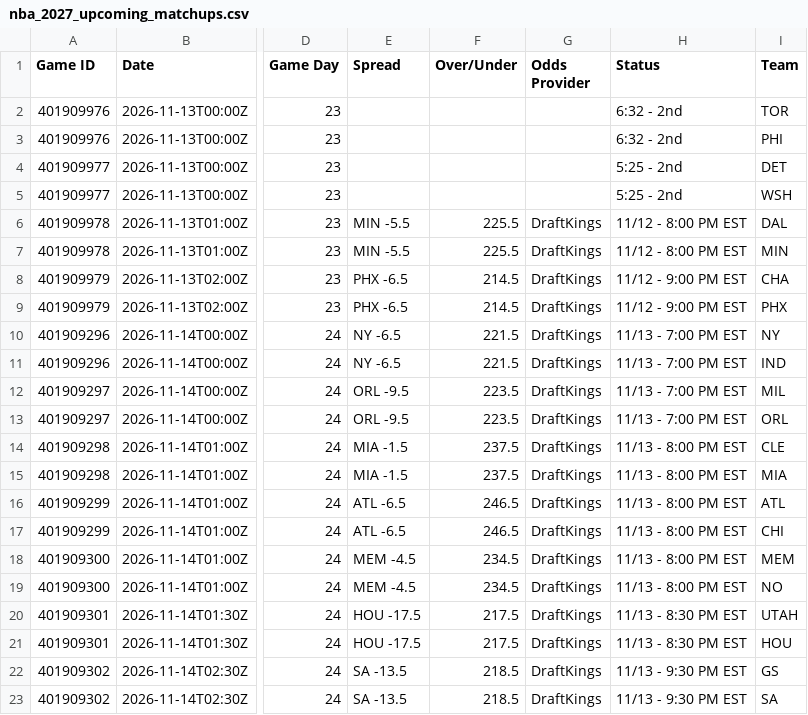
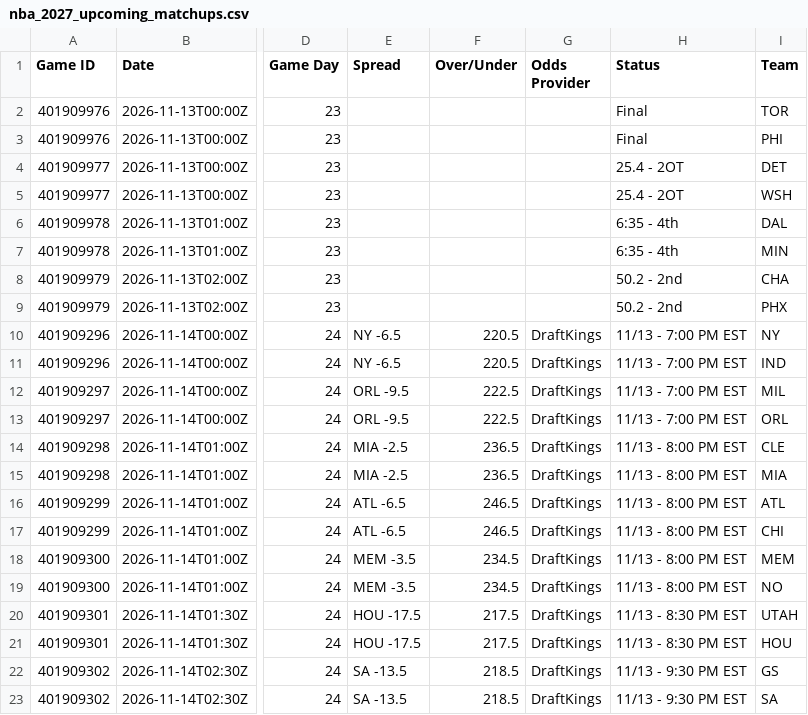
Before and after one commit to HitByOne/NBAData, a CSV file: site/data/nba_2027_upcoming_matchups.csv, drawn as a sheet; only a part is shown, gaps mark what is left out; the diff names each change by its address in the sheet, - before the commit and + after, or states it on an @@ line.

```diff
--- a/site/data/nba_2027_upcoming_matchups.csv
+++ b/site/data/nba_2027_upcoming_matchups.csv
-H2:H3 (Status): 6:32 - 2nd
+H2:H3 (Status): Final
-H4:H5 (Status): 5:25 - 2nd
+H4:H5 (Status): 25.4 - 2OT
-E6:E7 (Spread): MIN -5.5
+E6:E7 (Spread): (empty)
-F6:F7 (Over/Under): 225.5
+F6:F7 (Over/Under): (empty)
-G6:G9 (Odds Provider): DraftKings
+G6:G9 (Odds Provider): (empty)
-H6:H7 (Status): 11/12 - 8:00 PM EST
+H6:H7 (Status): 6:35 - 4th
-E8:E9 (Spread): PHX -6.5
+E8:E9 (Spread): (empty)
-F8:F9 (Over/Under): 214.5
+F8:F9 (Over/Under): (empty)
-H8:H9 (Status): 11/12 - 9:00 PM EST
+H8:H9 (Status): 50.2 - 2nd
-F10:F11 (Over/Under): 221.5
+F10:F11 (Over/Under): 220.5
-F12:F13 (Over/Under): 223.5
+F12:F13 (Over/Under): 222.5
-E14:E15 (Spread): MIA -1.5
+E14:E15 (Spread): MIA -2.5
-F14:F15 (Over/Under): 237.5
+F14:F15 (Over/Under): 236.5
-E18:E19 (Spread): MEM -4.5
+E18:E19 (Spread): MEM -3.5
```
Also changed, not shown: site/data/nba_2027_injury_report.csv.
